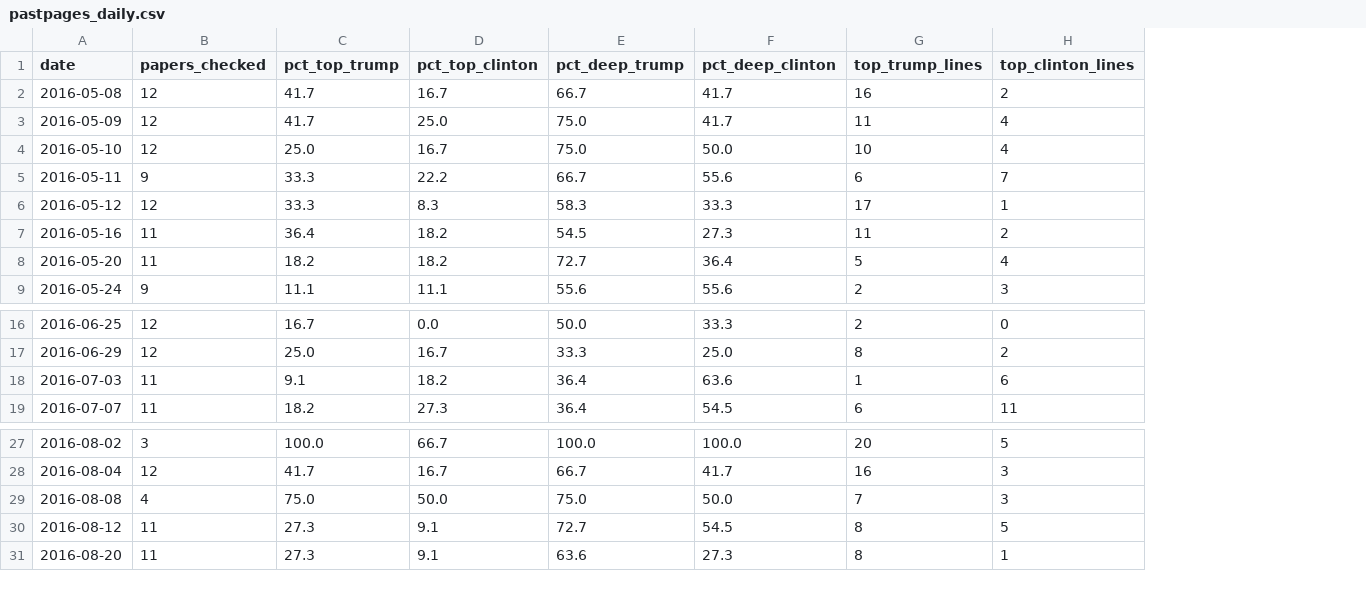
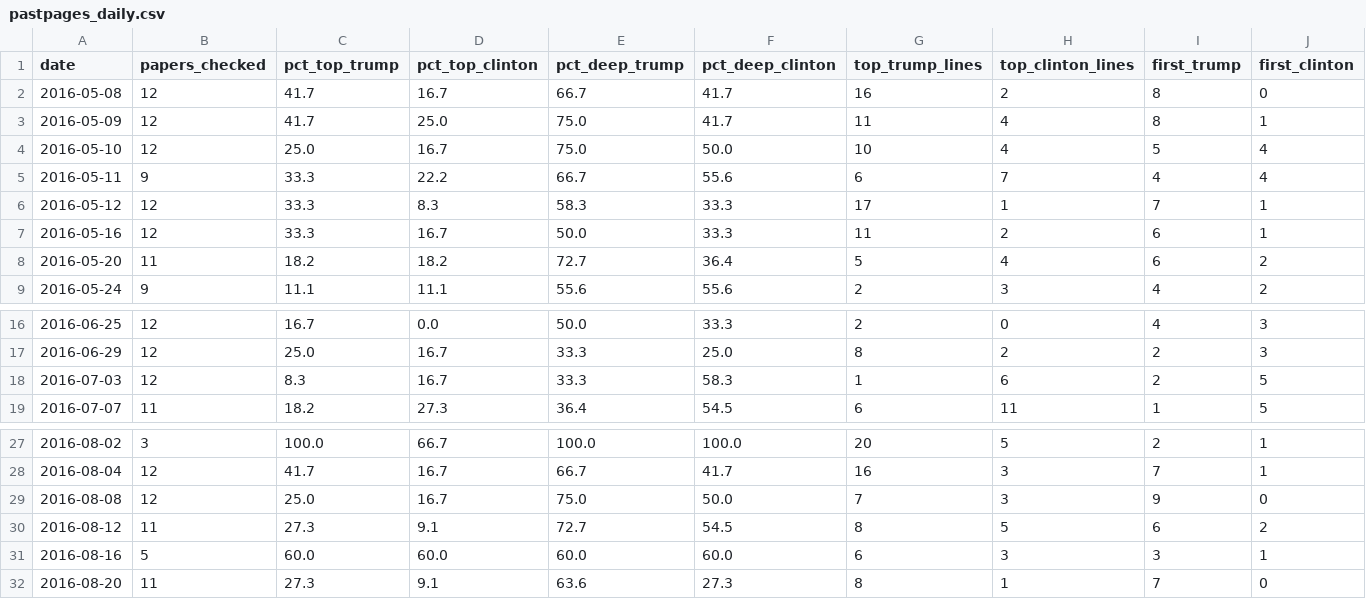
Before and after one commit to adamjgrant/blog, a CSV file: trump_clinton_coverage/pastpages_daily.csv, drawn as a sheet; only a part is shown, gaps mark what is left out; the diff names each change by its address in the sheet, - before the commit and + after, or states it on an @@ line.

```diff
--- a/trump_clinton_coverage/pastpages_daily.csv
+++ b/trump_clinton_coverage/pastpages_daily.csv
+column I (first_trump), rows 2-9: 8 | 8 | 5 | 4 | 7 | 6 | 6 | 4; rows 16-19: 4 | 2 | 2 | 1; rows 27-30: 2 | 7 | 9 | 6; row 32: 7
+column J (first_clinton), rows 2-9: 0 | 1 | 4 | 4 | 1 | 1 | 2 | 2; rows 16-19: 3 | 3 | 5 | 5; rows 27-30: 1 | 1 | 0 | 2; row 32: 0
-B7 (papers_checked): 11
+B7 (papers_checked): 12
-C7 (pct_top_trump): 36.4
+C7 (pct_top_trump): 33.3
-D7 (pct_top_clinton): 18.2
+D7 (pct_top_clinton): 16.7
-E7 (pct_deep_trump): 54.5
+E7 (pct_deep_trump): 50.0
-F7 (pct_deep_clinton): 27.3
+F7 (pct_deep_clinton): 33.3
-B18 (papers_checked): 11
+B18 (papers_checked): 12
-C18 (pct_top_trump): 9.1
+C18 (pct_top_trump): 8.3
-D18 (pct_top_clinton): 18.2
+D18 (pct_top_clinton): 16.7
-E18 (pct_deep_trump): 36.4
+E18 (pct_deep_trump): 33.3
-F18 (pct_deep_clinton): 63.6
+F18 (pct_deep_clinton): 58.3
-B29 (papers_checked): 4
+B29 (papers_checked): 12
-C29 (pct_top_trump): 75.0
+C29 (pct_top_trump): 25.0
-D29 (pct_top_clinton): 50.0
+D29 (pct_top_clinton): 16.7
+row 31: 2016-08-16 | 5 | 60.0 | 60.0 | 60.0 | 60.0 | 6 | 3 | 3 | 1
```
Also changed, not shown: 6 other files.
